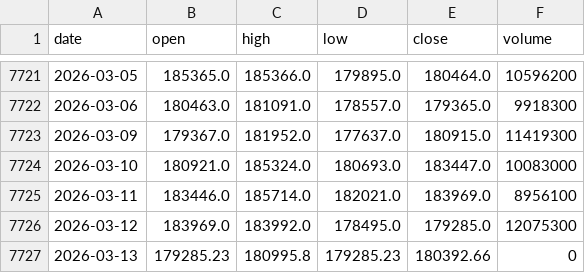
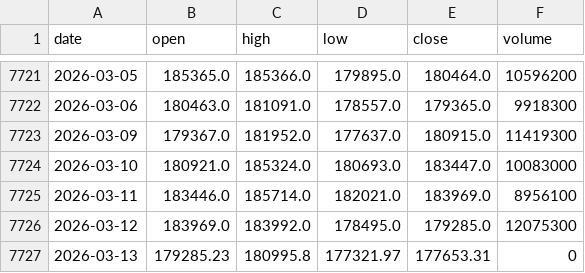
Before and after one commit to gitgbg1985/dash_ibov_test, a CSV file: data/ibovespa.csv, drawn as a sheet; only a part is shown, gaps mark what is left out.

```diff
--- a/data/ibovespa.csv
+++ b/data/ibovespa.csv
@@ -7726,2 +7726,2 @@ date,open,high,low,close,volume
 2026-03-12,183969.0,183992.0,178495.0,179285.0,12075300
-2026-03-13,179285.23,180995.8,179285.23,180392.66,0
+2026-03-13,179285.23,180995.8,177321.97,177653.31,0
```
Also changed, not shown: 1 other file.
